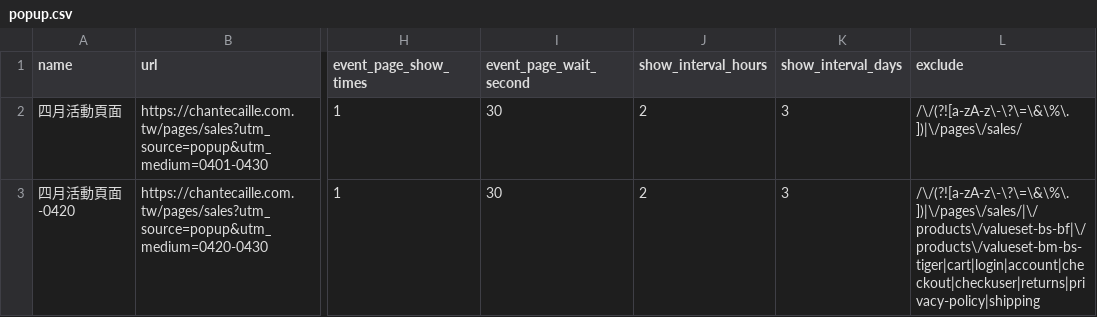
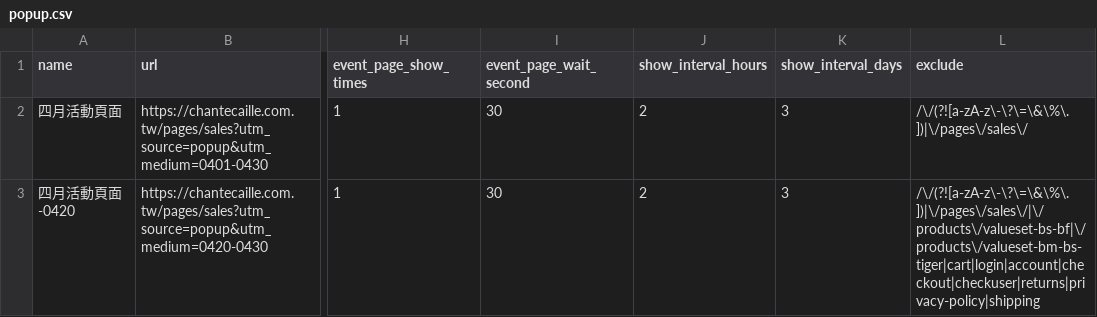
Before and after one commit to OttoTuringdigital/chantecaille.com.tw, a CSV file: popup.csv, drawn as a sheet; only a part is shown, gaps mark what is left out; the diff names each change by its address in the sheet, - before the commit and + after, or states it on an @@ line.

Commit message:
Update popup.csv

```diff
--- a/popup.csv
+++ b/popup.csv
-L2 (exclude): /\/(?![a-zA-z\-\?\=\&\%\.])|\/pages\/sales/
+L2 (exclude): /\/(?![a-zA-z\-\?\=\&\%\.])|\/pages\/sales\/
-L3 (exclude): /\/(?![a-zA-z\-\?\=\&\%\.])|\/pages\/sales/|\/products\/valueset-bs-bf|\/products\/valueset-bm-bs-tiger|cart|login|account|checkout|checkuser|returns|privacy-policy|shipping
+L3 (exclude): /\/(?![a-zA-z\-\?\=\&\%\.])|\/pages\/sales\/|\/products\/valueset-bs-bf|\/products\/valueset-bm-bs-tiger|cart|login|account|checkout|checkuser|returns|privacy-policy|shipping
```
